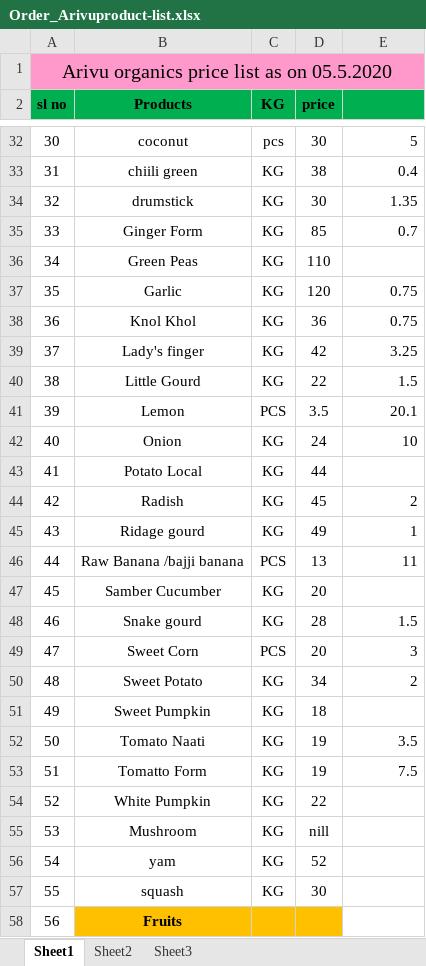
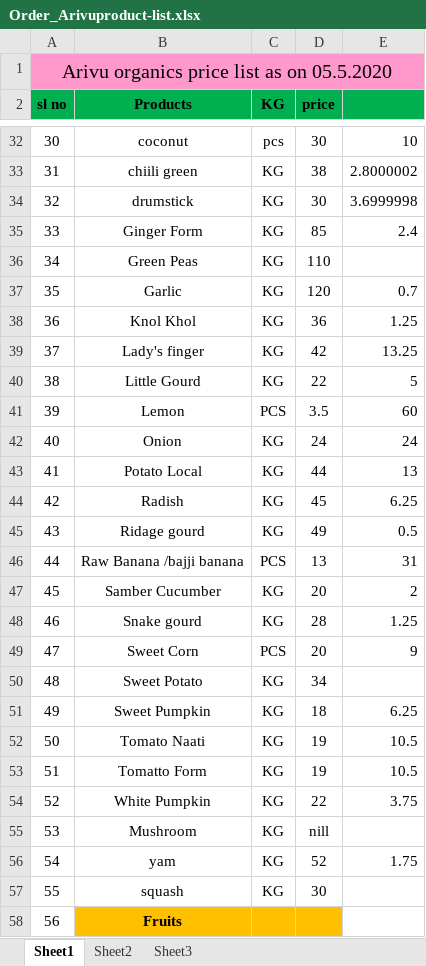
Before and after one commit to Good-Old-Living/webapps, an Excel workbook: ROOT/tmpfiles/Order_Arivuproduct-list.xlsx, sheet Sheet1, drawn as a sheet; only a part is shown, gaps mark what is left out; values as stored, in another font and other column widths than the file's, no borders; the diff covers the shown part only; the diff names each change by its address in the sheet, - before the commit and + after, or states it on an @@ line.

```diff
--- a/ROOT/tmpfiles/Order_Arivuproduct-list.xlsx (sheet Sheet1)
+++ b/ROOT/tmpfiles/Order_Arivuproduct-list.xlsx (sheet Sheet1)
-E32: 5
+E32: 10
-E33: 0.4
+E33: 2.8000002
-E34: 1.35
+E34: 3.6999998
-E35: 0.7
+E35: 2.4
-E37: 0.75
+E37: 0.7
-E38: 0.75
+E38: 1.25
-E39: 3.25
+E39: 13.25
-E40: 1.5
+E40: 5
-E41: 20.1
+E41: 60
-E42: 10
+E42: 24
-E43: (empty)
+E43: 13
-E44: 2
+E44: 6.25
-E45: 1
+E45: 0.5
-E46: 11
+E46: 31
-E47: (empty)
+E47: 2
-E48: 1.5
+E48: 1.25
-E49: 3
+E49: 9
-E50: 2
+E50: (empty)
-E51: (empty)
+E51: 6.25
-E52: 3.5
+E52: 10.5
-E53: 7.5
+E53: 10.5
-E54: (empty)
+E54: 3.75
-E56: (empty)
+E56: 1.75
```
Also changed, not shown: 39 edited cells elsewhere in this sheet, 31 other files.
